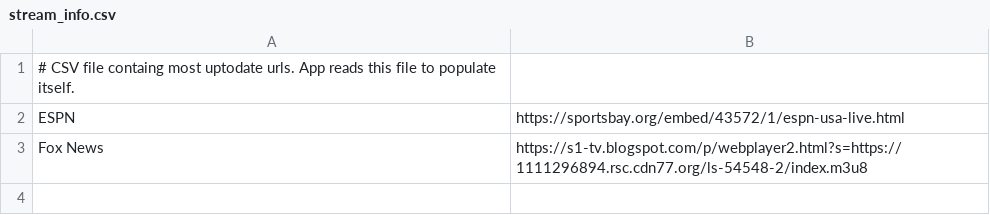
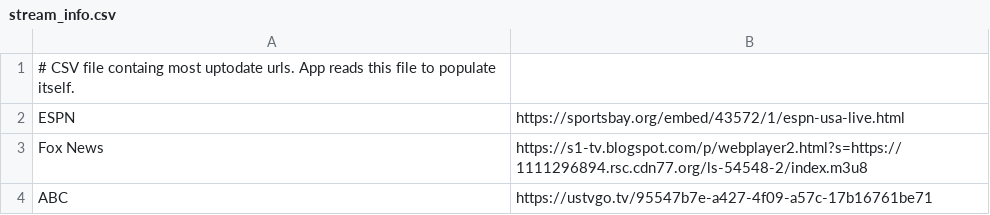
Before and after one commit to Danner36/Streaming_Eagle, a CSV file: stream_info.csv, drawn as a sheet; the diff names each change by its address in the sheet, - before the commit and + after, or states it on an @@ line.

Commit message:
Update stream_info.csv

```diff
--- a/stream_info.csv
+++ b/stream_info.csv
+row 4: ABC | https://ustvgo.tv/95547b7e-a427-4f09-a57c-17b16761be71
```
